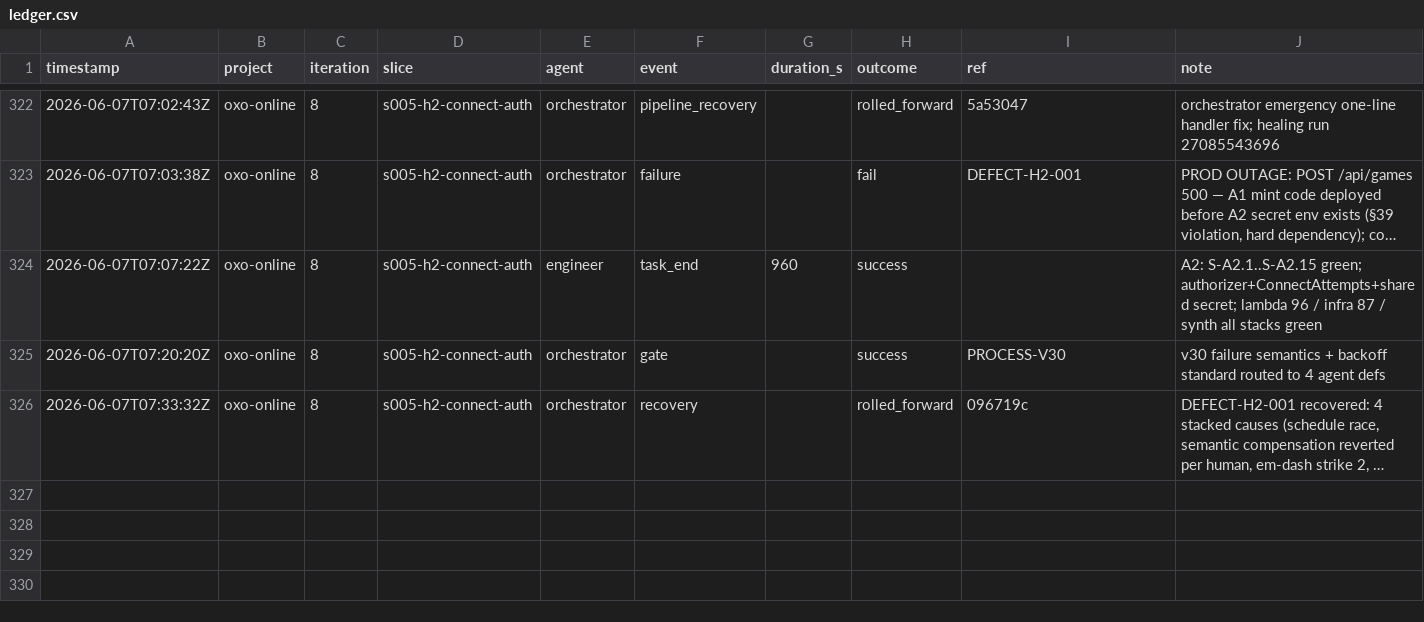
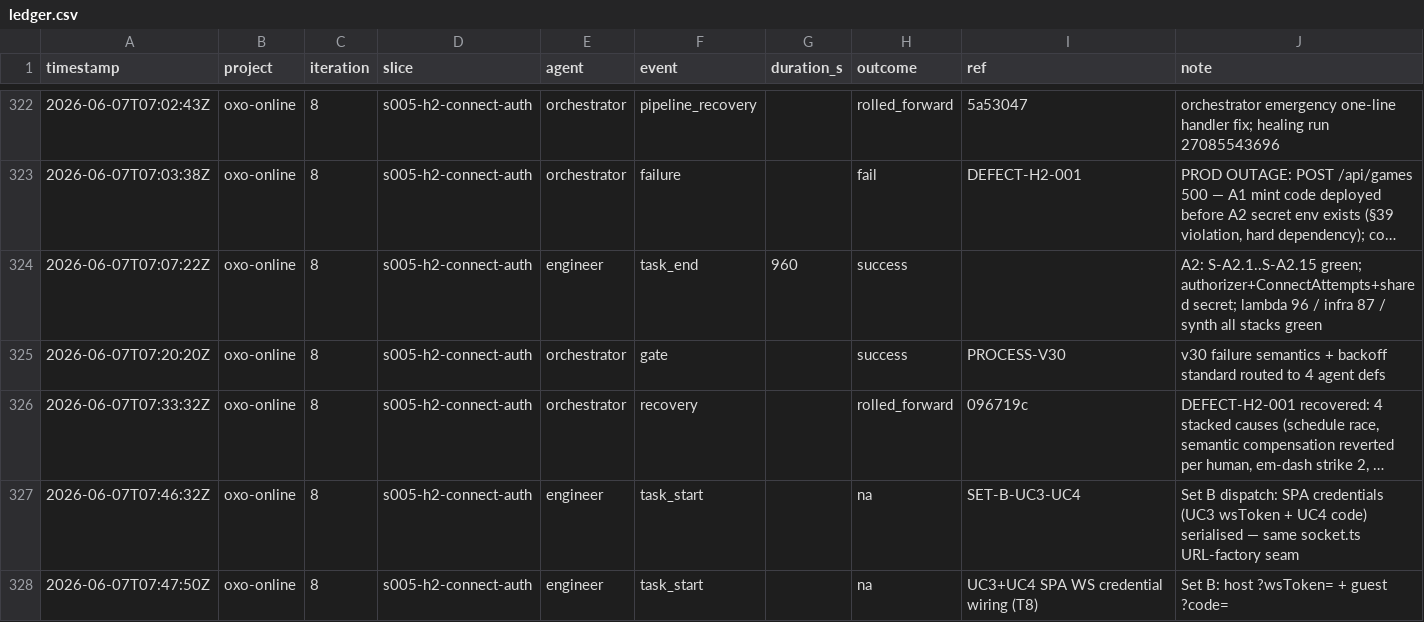
Before and after one commit to john-aerocloud/claude_learning_agents, a CSV file: process/dora/ledger.csv, drawn as a sheet; only a part is shown, gaps mark what is left out; long unchanged cells end in …; the diff names each change by its address in the sheet, - before the commit and + after, or states it on an @@ line.

```diff
--- a/process/dora/ledger.csv
+++ b/process/dora/ledger.csv
+row 327: 2026-06-07T07:46:32Z | oxo-online | 8 | s005-h2-connect-auth | engineer | task_start |  | na | SET-B-UC3-UC4 | Set B dispatch: SPA credentials (UC3 wsToken + UC4 code) serialised — same socket.ts URL-factory seam
+row 328: 2026-06-07T07:47:50Z | oxo-online | 8 | s005-h2-connect-auth | engineer | task_start |  | na | UC3+UC4 SPA WS credential wiring (T8) | Set B: host ?wsToken= + guest ?code=
```
Also changed, not shown: 7 other files.
